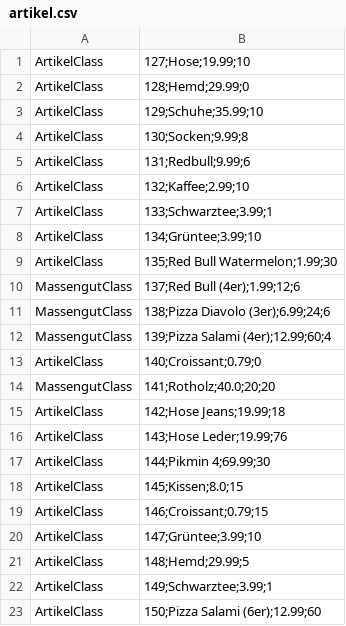
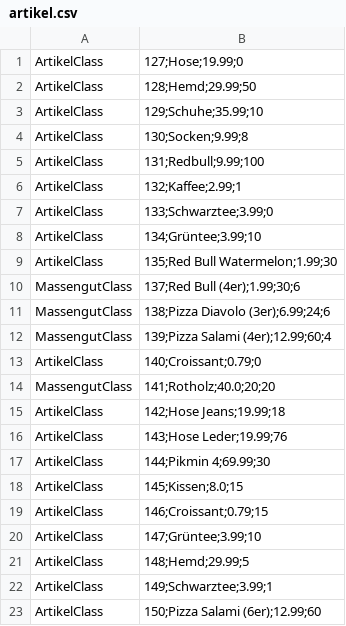
Before and after one commit to omarelhussein/EShop, a CSV file: artikel.csv, drawn as a sheet.

```diff
--- a/artikel.csv
+++ b/artikel.csv
@@ -1,11 +1,11 @@
-ArtikelClass|127;Hose;19.99;10
-ArtikelClass|128;Hemd;29.99;0
+ArtikelClass|127;Hose;19.99;0
+ArtikelClass|128;Hemd;29.99;50
 ArtikelClass|129;Schuhe;35.99;10
 ArtikelClass|130;Socken;9.99;8
-ArtikelClass|131;Redbull;9.99;6
-ArtikelClass|132;Kaffee;2.99;10
-ArtikelClass|133;Schwarztee;3.99;1
+ArtikelClass|131;Redbull;9.99;100
+ArtikelClass|132;Kaffee;2.99;1
+ArtikelClass|133;Schwarztee;3.99;0
 ArtikelClass|134;Grüntee;3.99;10
 ArtikelClass|135;Red Bull Watermelon;1.99;30
-MassengutClass|137;Red Bull (4er);1.99;12;6
+MassengutClass|137;Red Bull (4er);1.99;30;6
 MassengutClass|138;Pizza Diavolo (3er);6.99;24;6
```
Also changed, not shown: 9 other files.
